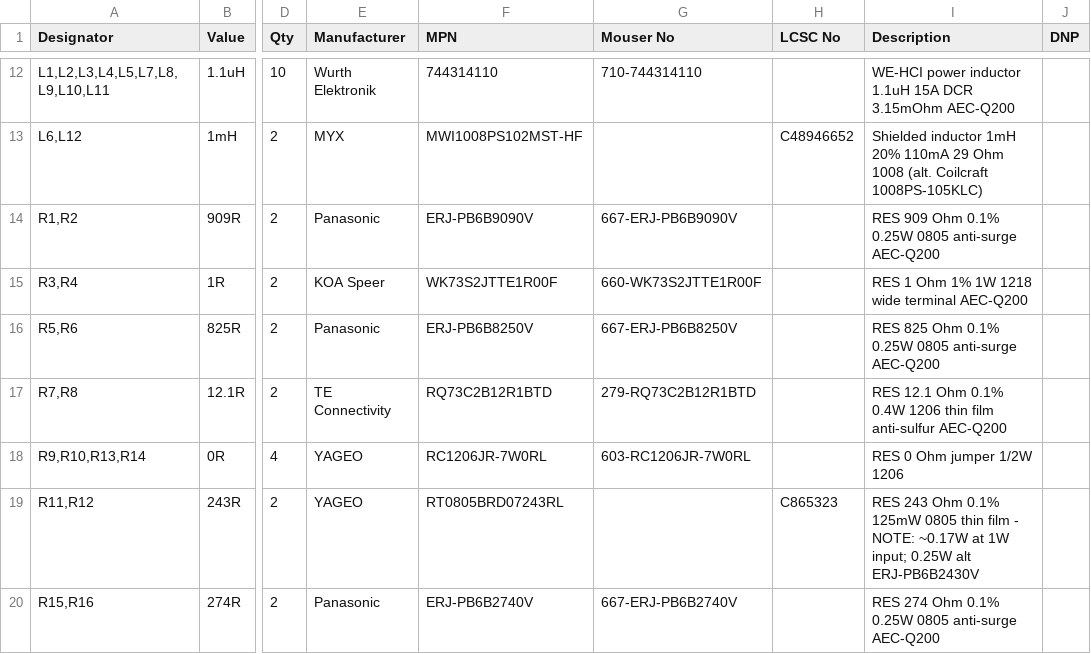
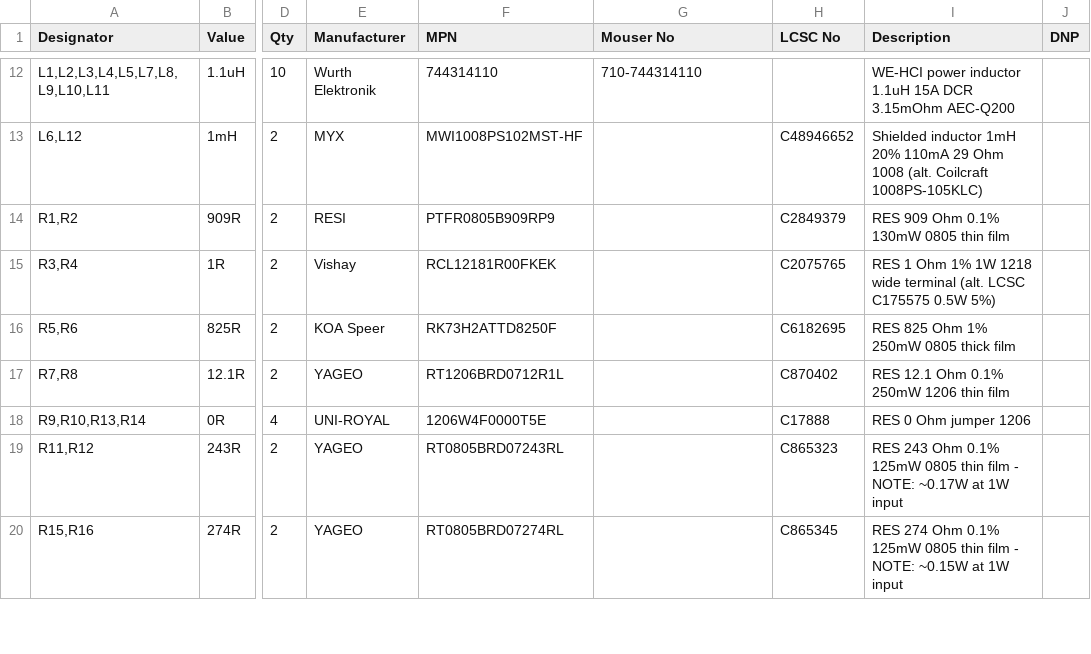
Before and after one commit to tdarlic/EMC_5uH_LISN, a CSV file: BOM/5uH_LISN_BOM.csv, drawn as a sheet; only a part is shown, gaps mark what is left out; the diff covers the shown part only; the diff names each change by its address in the sheet, - before the commit and + after, or states it on an @@ line.

```diff
--- a/BOM/5uH_LISN_BOM.csv
+++ b/BOM/5uH_LISN_BOM.csv
-E14 (Manufacturer): Panasonic
+E14 (Manufacturer): RESI
-F14 (MPN): ERJ-PB6B9090V
+F14 (MPN): PTFR0805B909RP9
-G14 (Mouser No): 667-ERJ-PB6B9090V
+G14 (Mouser No): (empty)
-H14 (LCSC No): (empty)
+H14 (LCSC No): C2849379
-I14 (Description): RES 909 Ohm 0.1% 0.25W 0805 anti-surge AEC-Q200
+I14 (Description): RES 909 Ohm 0.1% 130mW 0805 thin film
-E15 (Manufacturer): KOA Speer
+E15 (Manufacturer): Vishay
-F15 (MPN): WK73S2JTTE1R00F
+F15 (MPN): RCL12181R00FKEK
-G15 (Mouser No): 660-WK73S2JTTE1R00F
+G15 (Mouser No): (empty)
-H15 (LCSC No): (empty)
+H15 (LCSC No): C2075765
-I15 (Description): …wide terminal AEC-Q200
+I15 (Description): …wide terminal (alt. LCSC C175575 0.5W 5%)
-E16 (Manufacturer): Panasonic
+E16 (Manufacturer): KOA Speer
-F16 (MPN): ERJ-PB6B8250V
+F16 (MPN): RK73H2ATTD8250F
-G16 (Mouser No): 667-ERJ-PB6B8250V
+G16 (Mouser No): (empty)
-H16 (LCSC No): (empty)
+H16 (LCSC No): C6182695
-I16 (Description): RES 825 Ohm 0.1% 0.25W 0805 anti-surge AEC-Q200
+I16 (Description): RES 825 Ohm 1% 250mW 0805 thick film
-E17 (Manufacturer): TE Connectivity
+E17 (Manufacturer): YAGEO
-F17 (MPN): RQ73C2B12R1BTD
+F17 (MPN): RT1206BRD0712R1L
-G17 (Mouser No): 279-RQ73C2B12R1BTD
+G17 (Mouser No): (empty)
-H17 (LCSC No): (empty)
+H17 (LCSC No): C870402
-I17 (Description): …Ohm 0.1% 0.4W 1206 thin film anti-sulfur AEC-Q200
+I17 (Description): …Ohm 0.1% 250mW 1206 thin film
-E18 (Manufacturer): YAGEO
+E18 (Manufacturer): UNI-ROYAL
-F18 (MPN): RC1206JR-7W0RL
+F18 (MPN): 1206W4F0000T5E
-G18 (Mouser No): 603-RC1206JR-7W0RL
+G18 (Mouser No): (empty)
-H18 (LCSC No): (empty)
+H18 (LCSC No): C17888
-I18 (Description): RES 0 Ohm jumper 1/2W 1206
+I18 (Description): RES 0 Ohm jumper 1206
-I19 (Description): …at 1W input; 0.25W alt ERJ-PB6B2430V
+I19 (Description): …at 1W input
-E20 (Manufacturer): Panasonic
+E20 (Manufacturer): YAGEO
-F20 (MPN): ERJ-PB6B2740V
+F20 (MPN): RT0805BRD07274RL
-G20 (Mouser No): 667-ERJ-PB6B2740V
+G20 (Mouser No): (empty)
-H20 (LCSC No): (empty)
+H20 (LCSC No): C865345
-I20 (Description): …Ohm 0.1% 0.25W 0805 anti-surge AEC-Q200
+I20 (Description): …Ohm 0.1% 125mW 0805 thin film - NOTE: ~0.15W at 1W input
```
Also changed, not shown: 32 edited cells elsewhere in this file, 5 other files.
